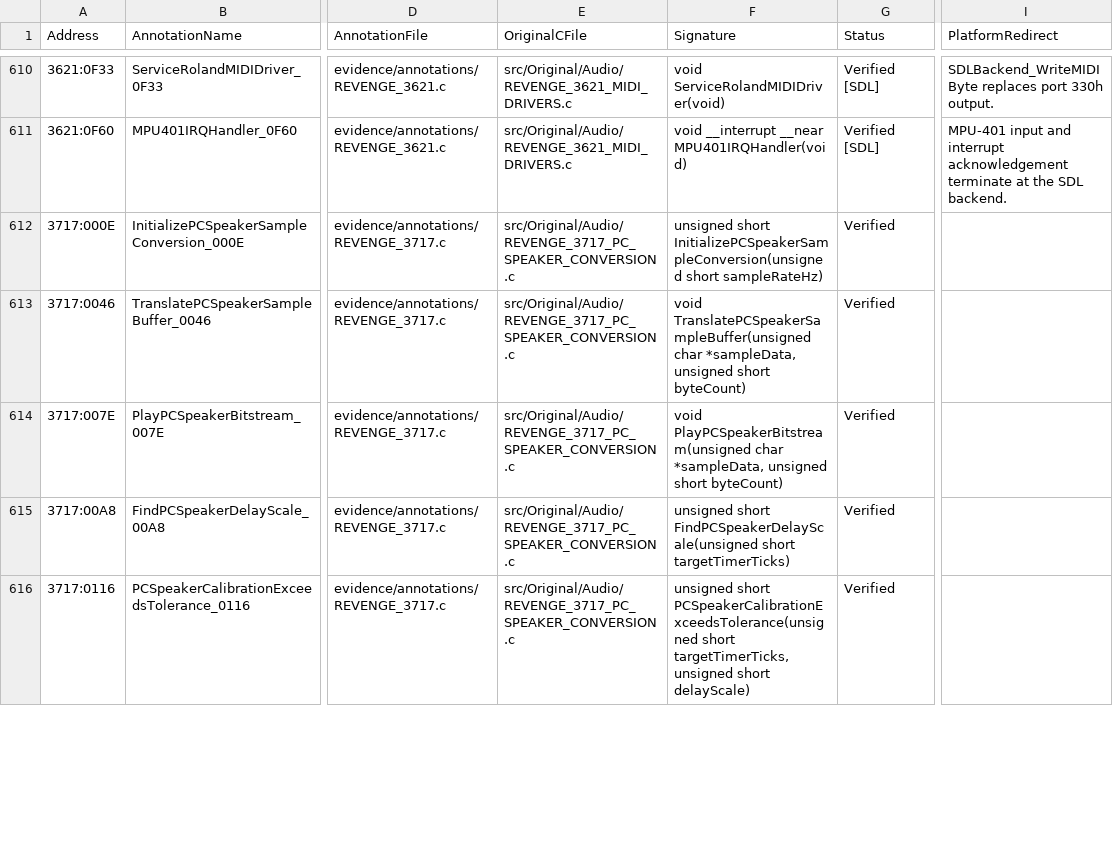
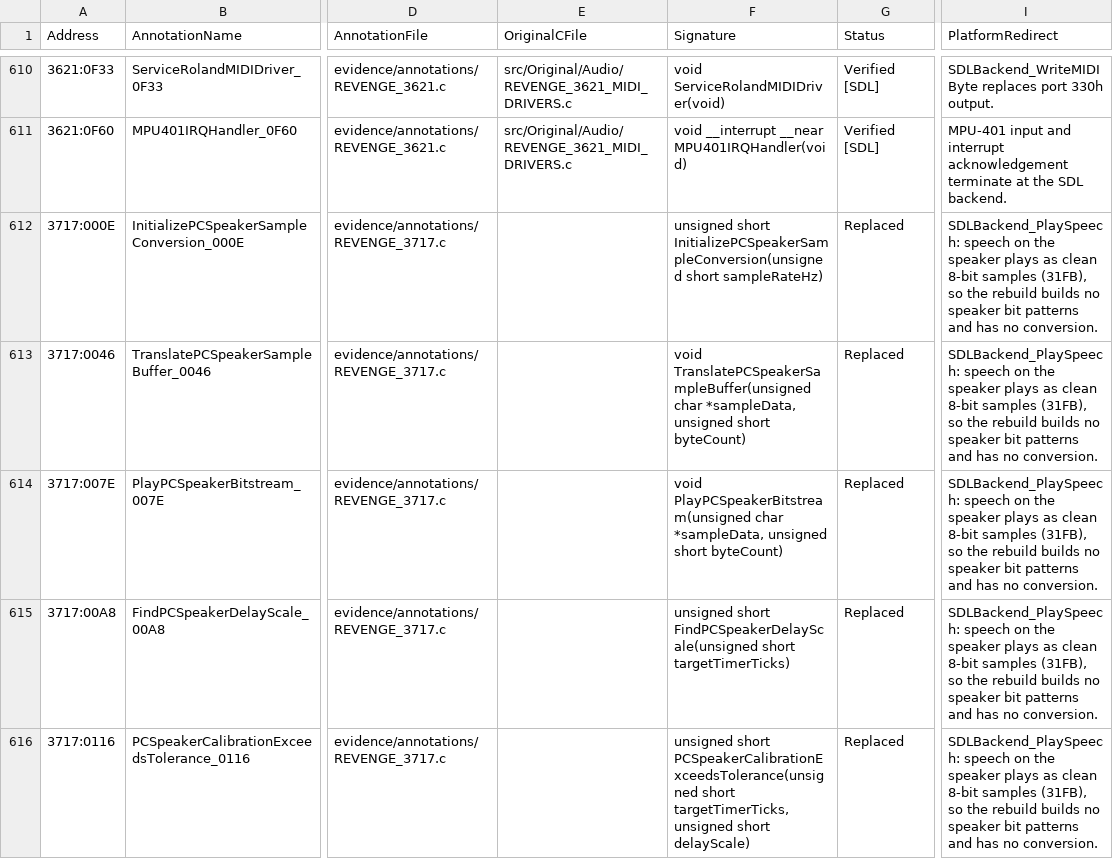
Before and after one commit to telltaleatheist/revenge-re, a CSV file: docs/METHOD_TABLE.csv, drawn as a sheet; only a part is shown, gaps mark what is left out; the diff covers the shown part only; the diff names each change by its address in the sheet, - before the commit and + after, or states it on an @@ line.

Commit message:
audio: the speaker's bit patterns out (3717, 373D)
Speech on the speaker has played as clean samples since 3d, so nothing
used the speaker's 1-bit stream any more but its set-up. Gone: the
conversion and its calibration (3717:000E-0182), the timed port 61h
output (373D:000C-020B), their data (DS:B6D4 conversion block, DS:6D18
diffusion taps), the backend's timed-output calls and the mixer's
1-bit voice, and the audio.pc_speaker_conversion test. 31FB's set-up
comment cites the call it no longer makes (31FB:00A9).

The ledgers get a final status for this: Replaced. The row keeps its
address, name and evidence, names no C file, and PlatformRedirect says
what does the work now (docs/PRESERVATION_PLAN.md, tools/check_ledgers.py).

No golden moves: trace.goldens and audio.check pass as they were.

```diff
--- a/docs/METHOD_TABLE.csv
+++ b/docs/METHOD_TABLE.csv
-E612:E616 (OriginalCFile): src/Original/Audio/REVENGE_3717_PC_SPEAKER_CONVERSION.c
+E612:E616 (OriginalCFile): (empty)
-G612:G616 (Status): Verified
+G612:G616 (Status): Replaced
-I612:I616 (PlatformRedirect): (empty)
+I612:I616 (PlatformRedirect): SDLBackend_PlaySpeech: speech on the speaker plays as clean 8-bit samples (31FB), so the rebuild builds no speaker bit patterns and has no conversion.
```
Also changed, not shown: 12 edited cells elsewhere in this file, docs/SOURCE_CONVERSION_TABLE.csv, 24 other files.
